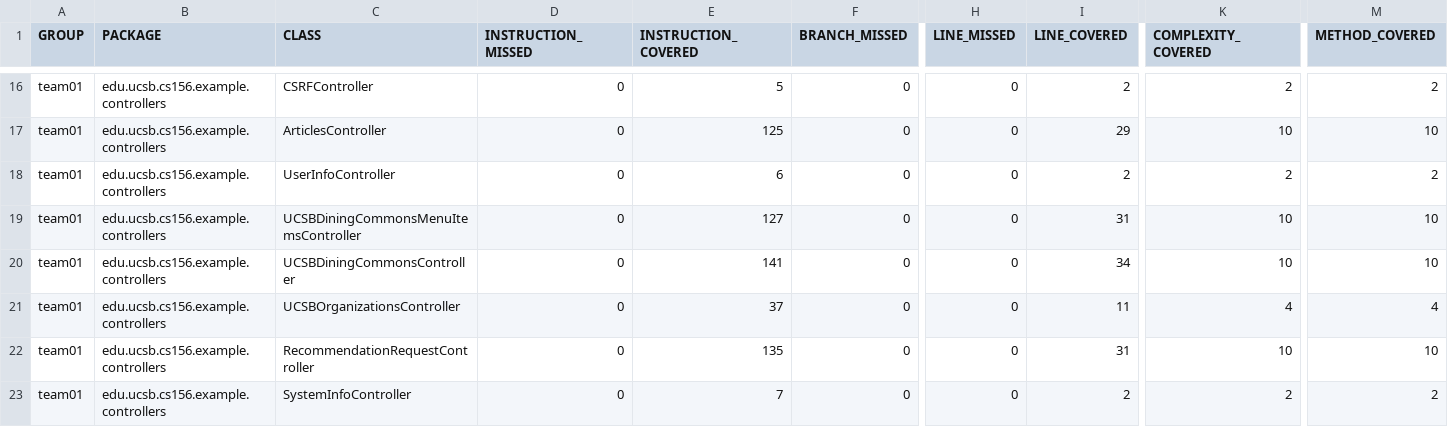
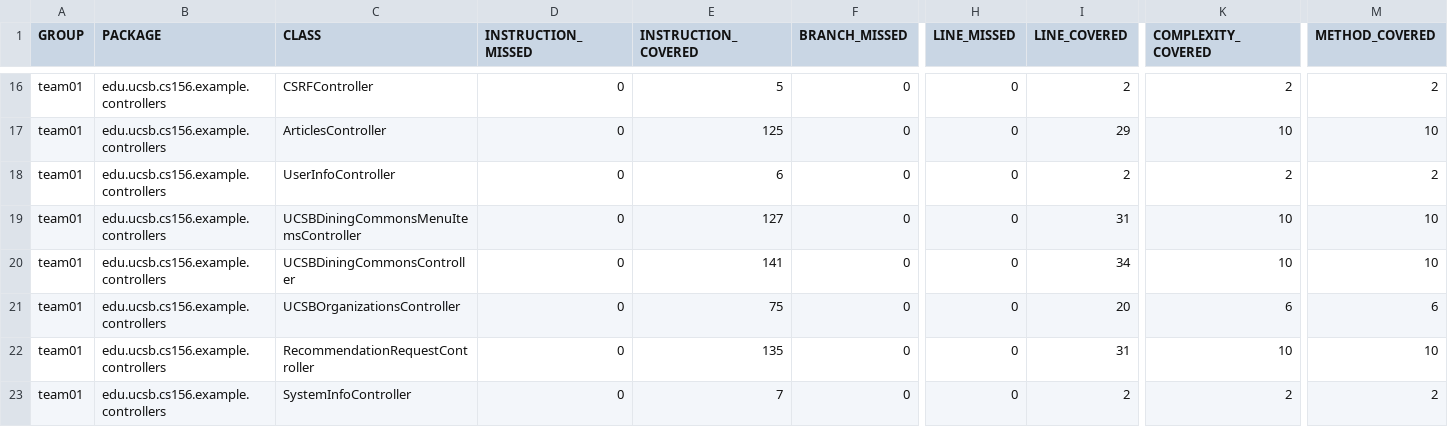
Before and after one commit to ucsb-cs156-s26/team01-s26-09, a CSV file: jacoco/jacoco.csv, drawn as a sheet; only a part is shown, gaps mark what is left out; the diff names each change by its address in the sheet, - before the commit and + after, or states it on an @@ line.

```diff
--- a/jacoco/jacoco.csv
+++ b/jacoco/jacoco.csv
-E21 (INSTRUCTION_COVERED): 37
+E21 (INSTRUCTION_COVERED): 75
-I21 (LINE_COVERED): 11
+I21 (LINE_COVERED): 20
-K21 (COMPLEXITY_COVERED): 4
+K21 (COMPLEXITY_COVERED): 6
-M21 (METHOD_COVERED): 4
+M21 (METHOD_COVERED): 6
```
Also changed, not shown: 7 other files.
